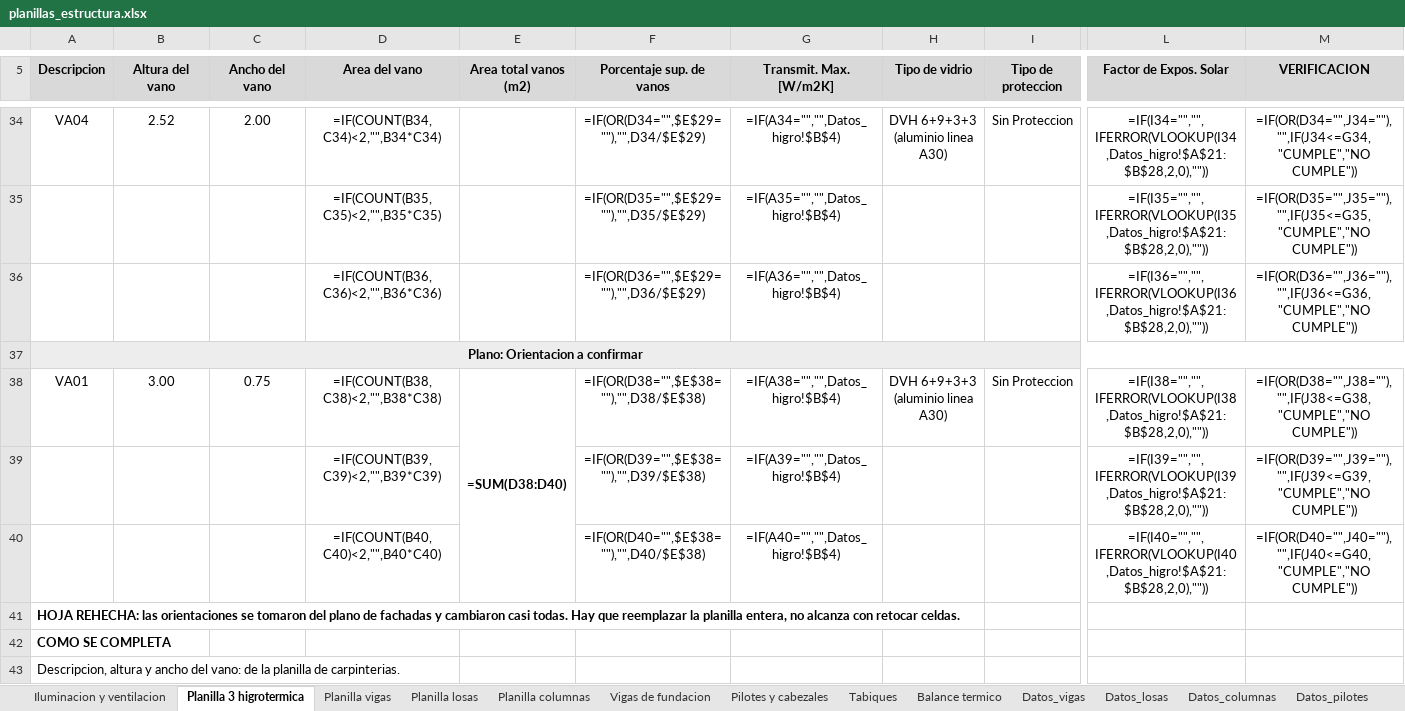
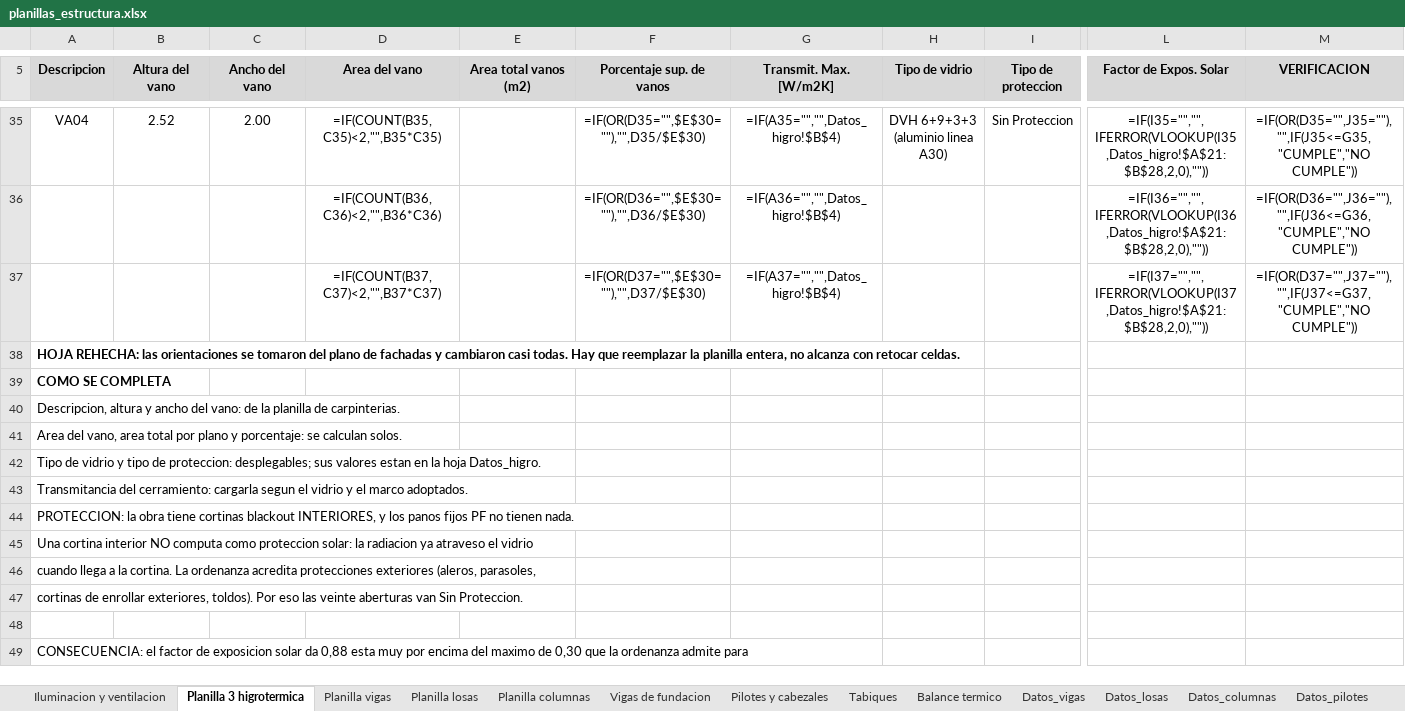
Before and after one commit to LoloMelia/tareas-claude, an Excel workbook: planillas/planillas_estructura.xlsx, sheet Planilla 3 higrotermica, drawn as a sheet; only a part is shown, gaps mark what is left out; the shorter side is filled out with more unchanged rows; values as stored, in another font and other column widths than the file's, no borders; formulas without a stored value are shown as written; charts and pictures and conditional formats not drawn; removed rows and columns are numbered as before the commit, all else as after; rows hold the shown columns only; the diff covers the shown part only; the diff names each change by its address in the sheet, - before the commit and + after, or states it on an @@ line.

```diff
--- a/planillas/planillas_estructura.xlsx (sheet Planilla 3 higrotermica)
+++ b/planillas/planillas_estructura.xlsx (sheet Planilla 3 higrotermica)
-D35 (Area del vano): =IF(COUNT(B34,C34)<2,"",B34*C34)
+D35 (Area del vano): =IF(COUNT(B35,C35)<2,"",B35*C35)
-F35 (Porcentaje sup. de vanos): =IF(OR(D34="",$E$29=""),"",D34/$E$29)
+F35 (Porcentaje sup. de vanos): =IF(OR(D35="",$E$30=""),"",D35/$E$30)
-G35 (Transmit. Max. [W/m2K]): =IF(A34="","",Datos_higro!$B$4)
+G35 (Transmit. Max. [W/m2K]): =IF(A35="","",Datos_higro!$B$4)
-L35 (Factor de Expos. Solar): =IF(I34="","",IFERROR(VLOOKUP(I34,Datos_higro!$A$21:$B$28,2,0),""))
+L35 (Factor de Expos. Solar): =IF(I35="","",IFERROR(VLOOKUP(I35,Datos_higro!$A$21:$B$28,2,0),""))
-M35 (VERIFICACION): =IF(OR(D34="",J34=""),"",IF(J34<=G34,"CUMPLE","NO CUMPLE"))
+M35 (VERIFICACION): =IF(OR(D35="",J35=""),"",IF(J35<=G35,"CUMPLE","NO CUMPLE"))
-row 35:  |  |  | =IF(COUNT(B35,C35)<2,"",B35*C35) |  | =IF(OR(D35="",$E$29=""),"",D35/$E$29) | =IF(A35="","",Datos_higro!$B$4) |  |  | =IF(I35="","",IFERROR(VLOOKUP(I35,Datos_higro!$A$21:$B$28,2,0),"")) | =IF(OR(D35="",J35=""),"",IF(J35<=G35,"CUMPLE","NO CUMPLE"))
-F36 (Porcentaje sup. de vanos): =IF(OR(D36="",$E$29=""),"",D36/$E$29)
+F36 (Porcentaje sup. de vanos): =IF(OR(D36="",$E$30=""),"",D36/$E$30)
-row 37: Plano: Orientacion a confirmar
-row 38: VA01 | 3.00 | 0.75 | =IF(COUNT(B38,C38)<2,"",B38*C38) | =SUM(D38:D40) | =IF(OR(D38="",$E$38=""),"",D38/$E$38) | =IF(A38="","",Datos_higro!$B$4) | DVH 6+9+3+3 (aluminio linea A30) | Sin Proteccion | =IF(I38="","",IFERROR(VLOOKUP(I38,Datos_higro!$A$21:$B$28,2,0),"")) | =IF(OR(D38="",J38=""),"",IF(J38<=G38,"CUMPLE","NO CUMPLE"))
-D37 (Area del vano): =IF(COUNT(B39,C39)<2,"",B39*C39)
+D37 (Area del vano): =IF(COUNT(B37,C37)<2,"",B37*C37)
-F37 (Porcentaje sup. de vanos): =IF(OR(D39="",$E$38=""),"",D39/$E$38)
+F37 (Porcentaje sup. de vanos): =IF(OR(D37="",$E$30=""),"",D37/$E$30)
-G37 (Transmit. Max. [W/m2K]): =IF(A39="","",Datos_higro!$B$4)
+G37 (Transmit. Max. [W/m2K]): =IF(A37="","",Datos_higro!$B$4)
-L37 (Factor de Expos. Solar): =IF(I39="","",IFERROR(VLOOKUP(I39,Datos_higro!$A$21:$B$28,2,0),""))
+L37 (Factor de Expos. Solar): =IF(I37="","",IFERROR(VLOOKUP(I37,Datos_higro!$A$21:$B$28,2,0),""))
-M37 (VERIFICACION): =IF(OR(D39="",J39=""),"",IF(J39<=G39,"CUMPLE","NO CUMPLE"))
+M37 (VERIFICACION): =IF(OR(D37="",J37=""),"",IF(J37<=G37,"CUMPLE","NO CUMPLE"))
-row 40:  |  |  | =IF(COUNT(B40,C40)<2,"",B40*C40) |  | =IF(OR(D40="",$E$38=""),"",D40/$E$38) | =IF(A40="","",Datos_higro!$B$4) |  |  | =IF(I40="","",IFERROR(VLOOKUP(I40,Datos_higro!$A$21:$B$28,2,0),"")) | =IF(OR(D40="",J40=""),"",IF(J40<=G40,"CUMPLE","NO CUMPLE"))
```
Also changed, not shown: 3 added rows, 2 removed rows, 49 edited cells and merged cells elsewhere in this sheet.
